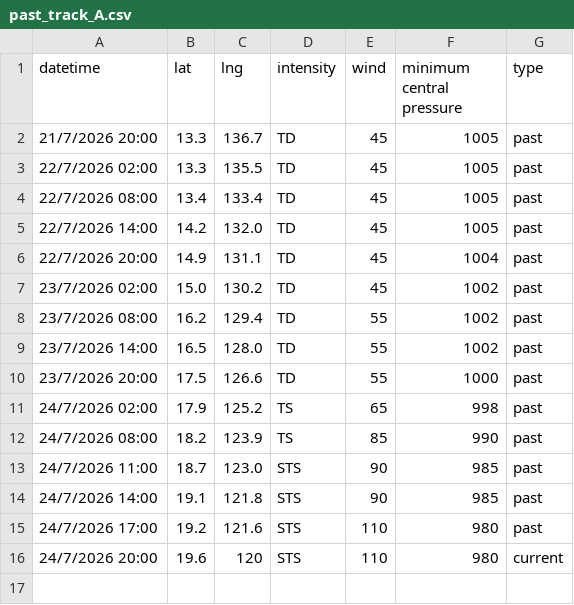
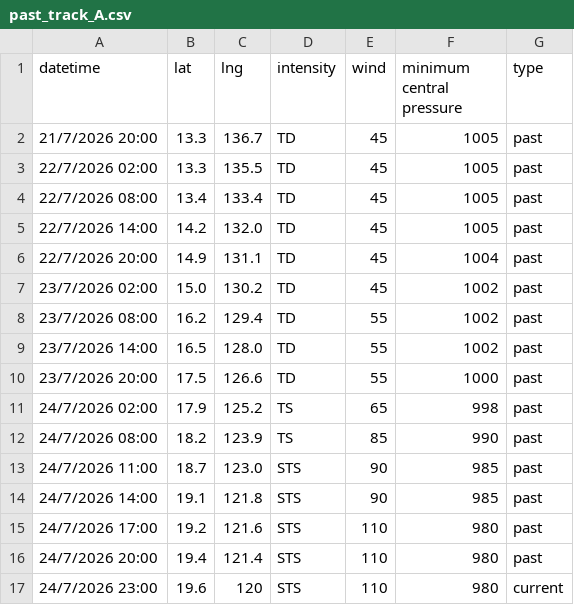
Before and after one commit to zax41006-bot/GHMWS-TC-GIS, a CSV file: past_track_A.csv, drawn as a sheet.

Commit message:
update

```diff
--- a/past_track_A.csv
+++ b/past_track_A.csv
@@ -15,2 +15,3 @@
 24/7/2026 17:00,19.2,121.6,STS,110,980,past
-24/7/2026 20:00,19.6,120,STS,110,980,current
+24/7/2026 20:00,19.4,121.4,STS,110,980,past
+24/7/2026 23:00,19.6,120,STS,110,980,current
```
